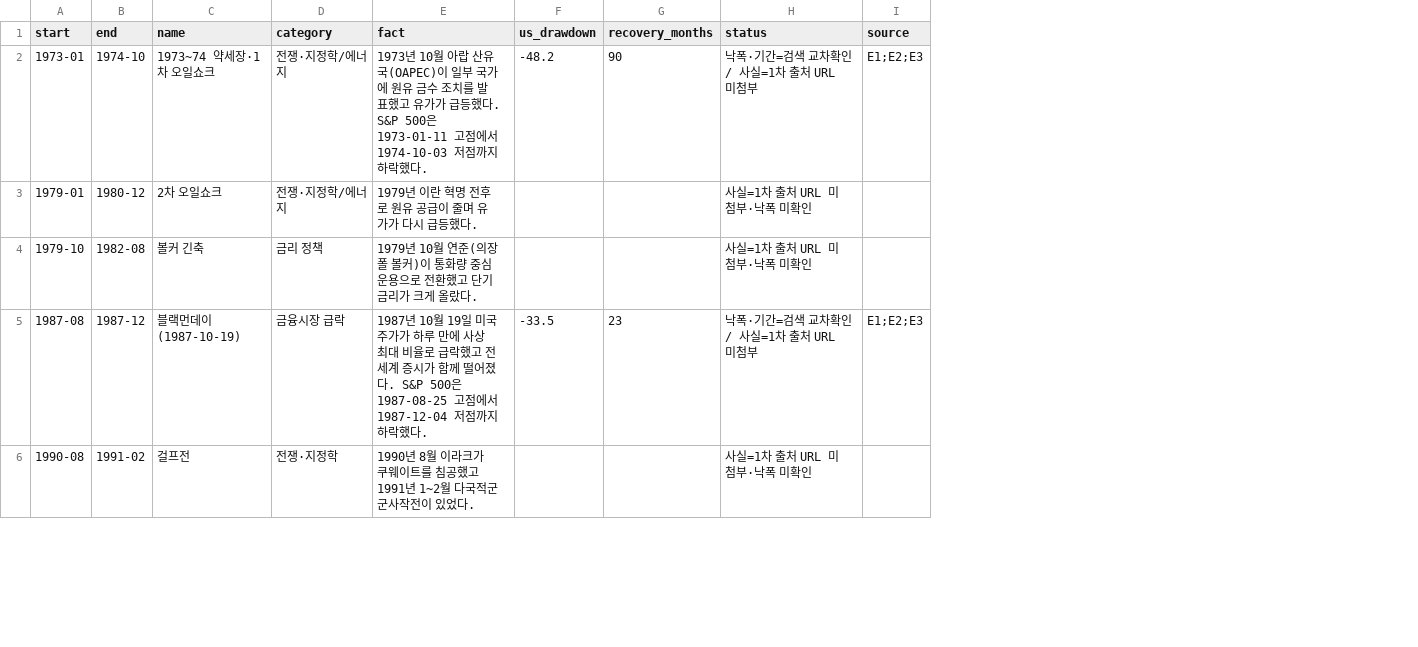
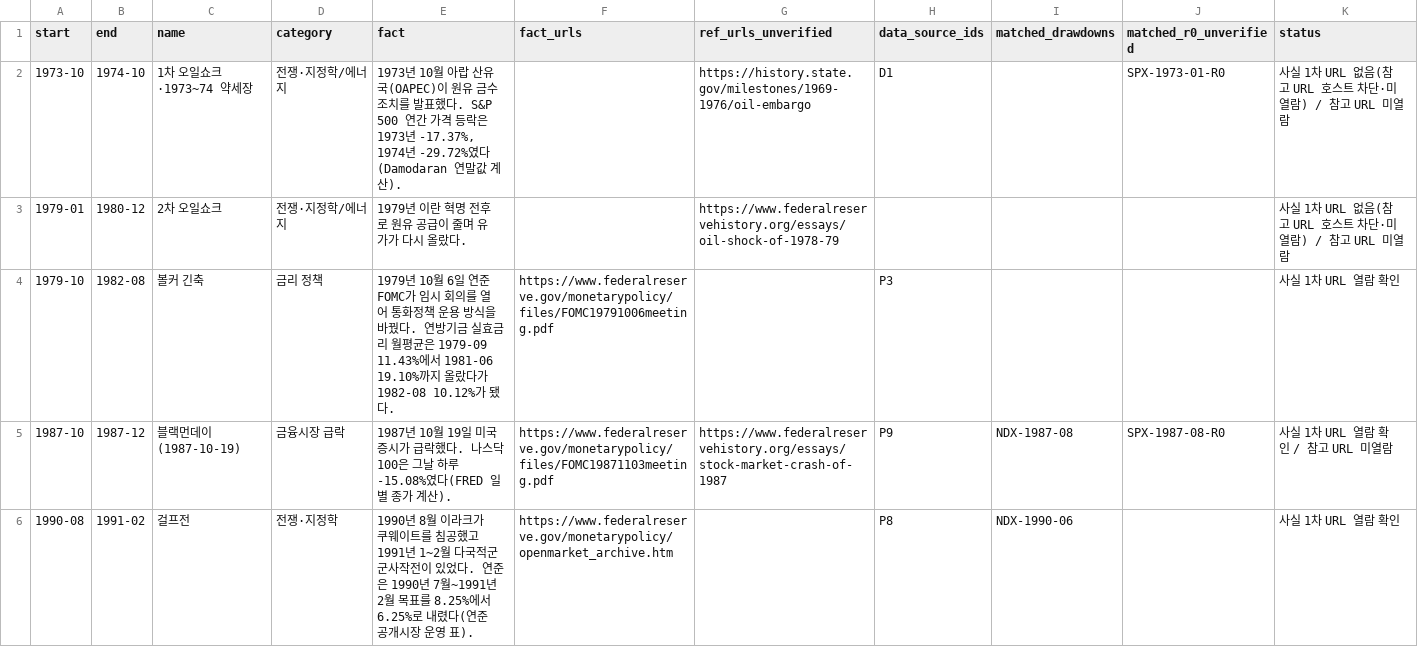
Before and after one commit to BBplayworld/vaultfolio, a CSV file: issues/4.xx-263-invest-tab/data/events.csv, drawn as a sheet; only a part is shown; removed rows and columns are numbered as before the commit, all else as after; the diff covers the shown part only; the diff names each change by its address in the sheet, - before the commit and + after, or states it on an @@ line.

```diff
--- a/issues/4.xx-263-invest-tab/data/events.csv
+++ b/issues/4.xx-263-invest-tab/data/events.csv
-column F (us_drawdown), rows 2-5: -48.2 |  |  | -33.5
-column G (recovery_months), rows 2-5: 90 |  |  | 23
+column F (fact_urls), rows 4-6: https://www.federalreserve.gov/monetarypolicy/files/FOMC19791006meeting.pdf | https://www.federalreserve.gov/monetarypolicy/files/FOMC19871103meeting.pdf | https://www.federalreserve.gov/monetarypolicy/openmarket_archive.htm
+column G (ref_urls_unverified), rows 2-5: https://history.state.gov/milestones/1969-1976/oil-embargo | https://www.federalreservehistory.org/essays/oil-shock-of-1978-79 |  | https://www.federalreservehistory.org/essays/stock-market-crash-of-1987
+column H (data_source_ids), rows 2-6: D1 |  | P3 | P9 | P8
+column I (matched_drawdowns), rows 5-6: NDX-1987-08 | NDX-1990-06
+column J (matched_r0_unverified), rows 2-5: SPX-1973-01-R0 |  |  | SPX-1987-08-R0
-column I (source), rows 2-5: E1;E2;E3 |  |  | E1;E2;E3
-A2 (start): 1973-01
+A2 (start): 1973-10
-C2 (name): 1973~74 약세장·1차 오일쇼크
+C2 (name): 1차 오일쇼크·1973~74 약세장
-E2 (fact): …국(OAPEC)이 일부 국가에 원유 금수 조치를 발표했고 유가가 급등했다. S&P 500은 1973-01-11 고점에서 1974-10-03 저점까지 하락했다.
+E2 (fact): …국(OAPEC)이 원유 금수 조치를 발표했다. S&P 500 연간 가격 등락은 1973년 -17.37%, 1974년 -29.72%였다(Damodaran 연말값 계산).
-K2 (status): 낙폭·기간=검색 교차확인 / 사실=1차 출처 URL 미첨부
+K2 (status): 사실 1차 URL 없음(참고 URL 호스트 차단·미열람) / 참고 URL 미열람
-E3 (fact): 1979년 이란 혁명 전후로 원유 공급이 줄며 유가가 다시 급등했다.
+E3 (fact): 1979년 이란 혁명 전후로 원유 공급이 줄며 유가가 다시 올랐다.
-K3 (status): 사실=1차 출처 URL 미첨부·낙폭 미확인
+K3 (status): 사실 1차 URL 없음(참고 URL 호스트 차단·미열람) / 참고 URL 미열람
-E4 (fact): …10월 연준(의장 폴 볼커)이 통화량 중심 운용으로 전환했고 단기금리가 크게 올랐다.
+E4 (fact): …10월 6일 연준 FOMC가 임시 회의를 열어 통화정책 운용 방식을 바꿨다. 연방기금 실효금리 월평균은 1979-09 11.43%에서 1981-06 19.10%까지 올랐다가 1982-08 10.12%가 됐다.
-K4 (status): 사실=1차 출처 URL 미첨부·낙폭 미확인
+K4 (status): 사실 1차 URL 열람 확인
-A5 (start): 1987-08
+A5 (start): 1987-10
-E5 (fact): …미국 주가가 하루 만에 사상 최대 비율로 급락했고 전 세계 증시가 함께 떨어졌다. S&P 500은 1987-08-25 고점에서 1987-12-04 저점까지 하락했다.
+E5 (fact): …미국 증시가 급락했다. 나스닥100은 그날 하루 -15.08%였다(FRED 일별 종가 계산).
-K5 (status): 낙폭·기간=검색 교차확인 / 사실=1차 출처 URL 미첨부
+K5 (status): 사실 1차 URL 열람 확인 / 참고 URL 미열람
-E6 (fact): …있었다.
+E6 (fact): …있었다. 연준은 1990년 7월~1991년 2월 목표를 8.25%에서 6.25%로 내렸다(연준 공개시장 운영 표).
-K6 (status): 사실=1차 출처 URL 미첨부·낙폭 미확인
+K6 (status): 사실 1차 URL 열람 확인
```
Also changed, not shown: 38 edited cells elsewhere in this file, issues/4.xx-263-invest-tab/data/index-annual.csv, issues/4.xx-263-invest-tab/data/sources.csv, 5 other files.
